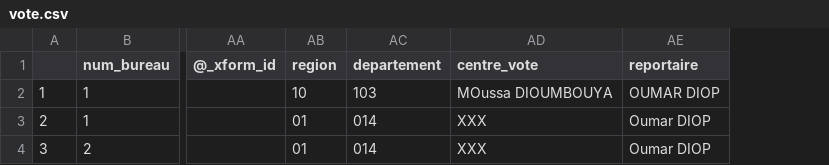
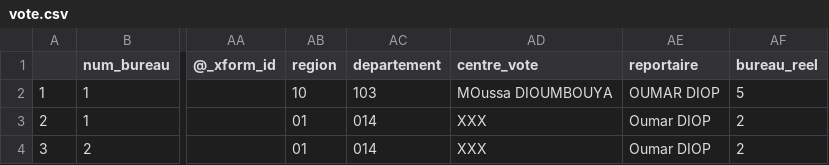
Before and after one commit to copernix2/election, a CSV file: vote.csv, drawn as a sheet; only a part is shown, gaps mark what is left out; the diff names each change by its address in the sheet, - before the commit and + after, or states it on an @@ line.

Commit message:
Add files via upload

```diff
--- a/vote.csv
+++ b/vote.csv
+column AF (bureau_reel), rows 2-4: 5 | 2 | 2
```
